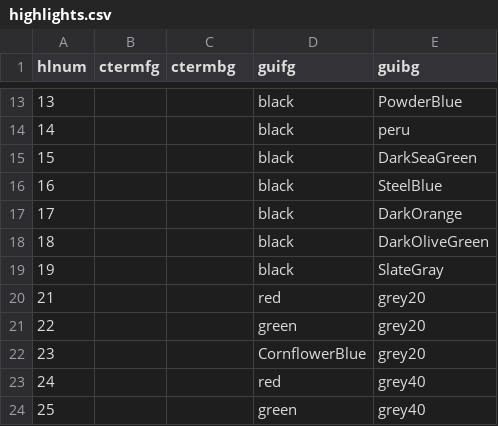
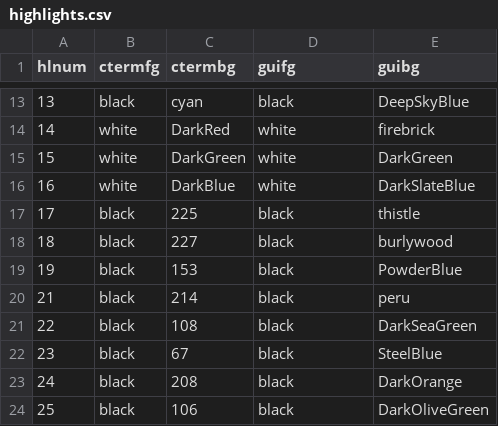
Before and after one commit to skosha/my_tools, a CSV file: my_vim/plugin/highlights.csv, drawn as a sheet; only a part is shown, gaps mark what is left out; the diff covers the shown part only.

```diff
--- a/my_vim/plugin/highlights.csv
+++ b/my_vim/plugin/highlights.csv
@@ -13,12 +13,12 @@ hlnum,ctermfg,ctermbg,guifg,guibg
-13,,,black,PowderBlue
-14,,,black,peru
-15,,,black,DarkSeaGreen
-16,,,black,SteelBlue
-17,,,black,DarkOrange
-18,,,black,DarkOliveGreen
-19,,,black,SlateGray
-21,,,red,grey20
-22,,,green,grey20
-23,,,CornflowerBlue,grey20
-24,,,red,grey40
-25,,,green,grey40
+13,black,cyan,black,DeepSkyBlue
+14,white,DarkRed,white,firebrick
+15,white,DarkGreen,white,DarkGreen
+16,white,DarkBlue,white,DarkSlateBlue
+17,black,225,black,thistle
+18,black,227,black,burlywood
+19,black,153,black,PowderBlue
+21,black,214,black,peru
+22,black,108,black,DarkSeaGreen
+23,black,67,black,SteelBlue
+24,black,208,black,DarkOrange
+25,black,106,black,DarkOliveGreen
```
Also changed, not shown: 6 added rows and 47 edited cells elsewhere in this file, 9 other files.
